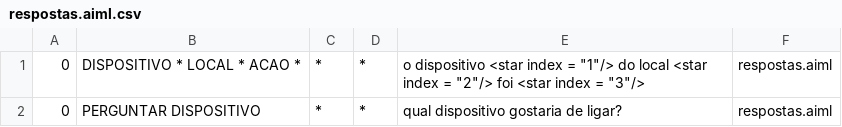
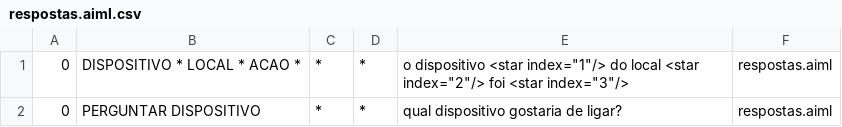
Before and after one commit to MottaLuiz/TCC, a CSV file: src/main/bots/conhecimentodialogo/aimlif/respostas.aiml.csv, drawn as a sheet.

```diff
--- a/src/main/bots/conhecimentodialogo/aimlif/respostas.aiml.csv
+++ b/src/main/bots/conhecimentodialogo/aimlif/respostas.aiml.csv
@@ -1,2 +1,2 @@
-0,DISPOSITIVO * LOCAL * ACAO *,*,*,o dispositivo <star index = "1"/> do local <star index = "2"/> foi <star index = "3"/>,respostas.aiml
+0,DISPOSITIVO * LOCAL * ACAO *,*,*,o dispositivo <star index="1"/> do local <star index="2"/> foi <star index="3"/>,respostas.aiml
 0,PERGUNTAR DISPOSITIVO,*,*,qual dispositivo gostaria de ligar?,respostas.aiml
```
Also changed, not shown: 11 other files.
